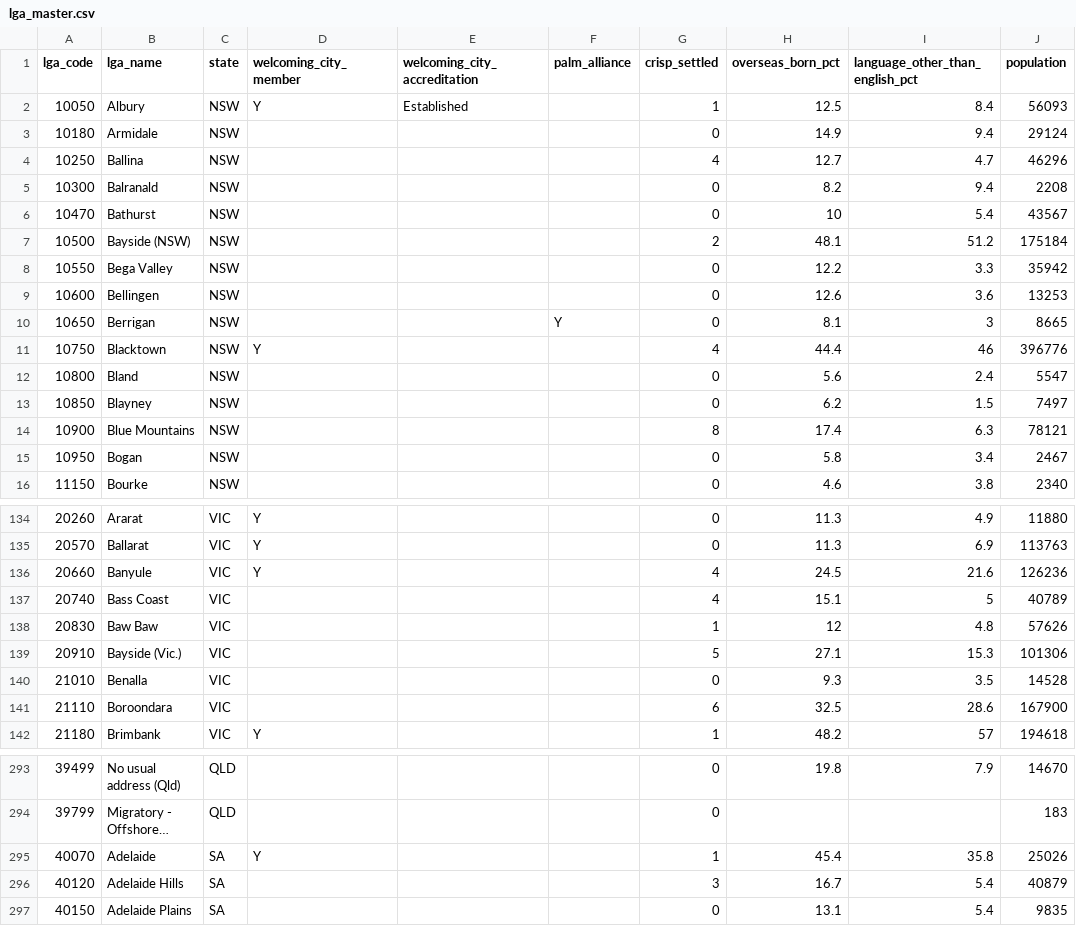
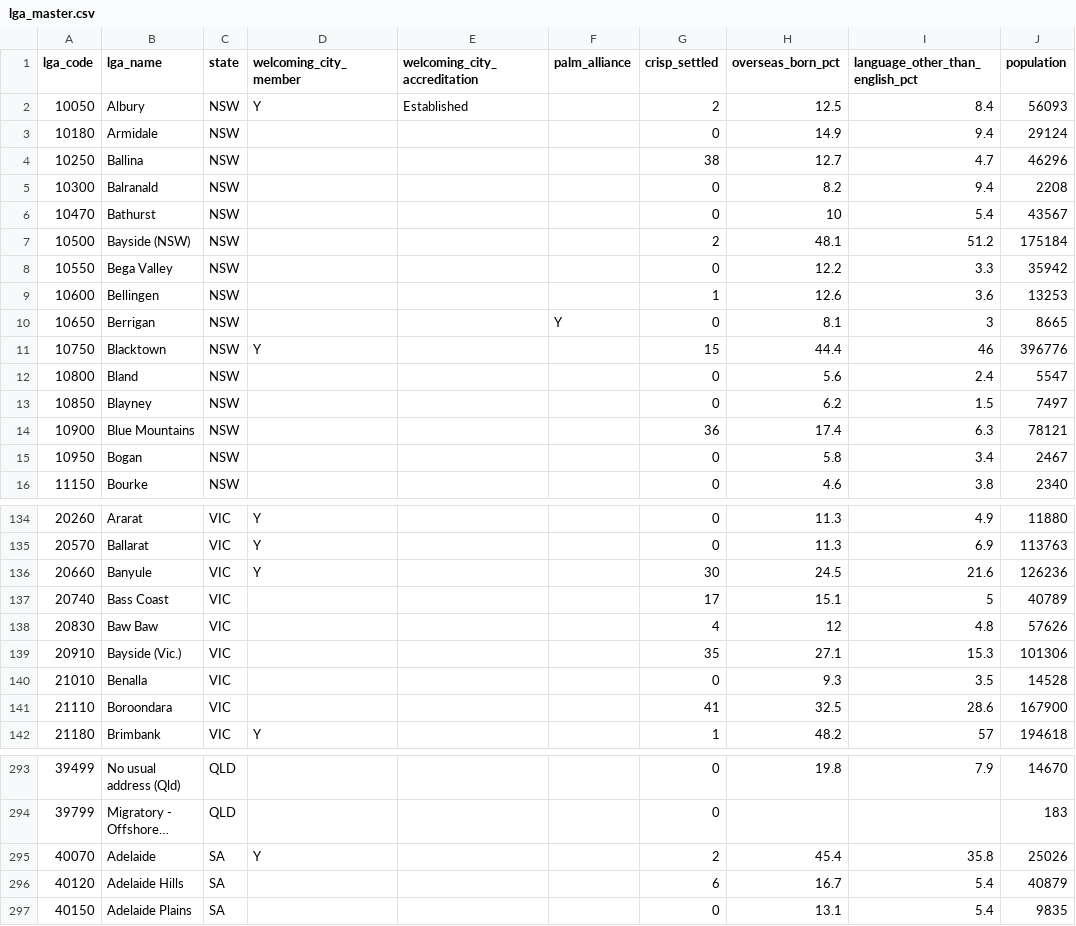
Before and after one commit to welcomingaustralia/welcoming-map, a CSV file: lga_master.csv, drawn as a sheet; only a part is shown, gaps mark what is left out; long unchanged cells end in …; the diff covers the shown part only; the diff names each change by its address in the sheet, - before the commit and + after, or states it on an @@ line.

Commit message:
Update lga_master.csv

```diff
--- a/lga_master.csv
+++ b/lga_master.csv
-G2 (crisp_settled): 1
+G2 (crisp_settled): 2
-G4 (crisp_settled): 4
+G4 (crisp_settled): 38
-G9 (crisp_settled): 0
+G9 (crisp_settled): 1
-G11 (crisp_settled): 4
+G11 (crisp_settled): 15
-G14 (crisp_settled): 8
+G14 (crisp_settled): 36
-G136 (crisp_settled): 4
+G136 (crisp_settled): 30
-G137 (crisp_settled): 4
+G137 (crisp_settled): 17
-G138 (crisp_settled): 1
+G138 (crisp_settled): 4
-G139 (crisp_settled): 5
+G139 (crisp_settled): 35
-G141 (crisp_settled): 6
+G141 (crisp_settled): 41
-G295 (crisp_settled): 1
+G295 (crisp_settled): 2
-G296 (crisp_settled): 3
+G296 (crisp_settled): 6
```
Also changed, not shown: 4 edited cells elsewhere in this file.
